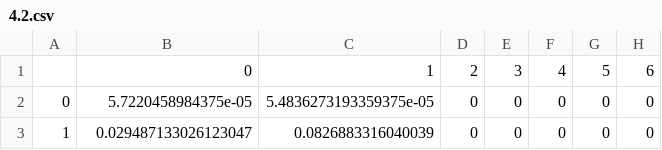
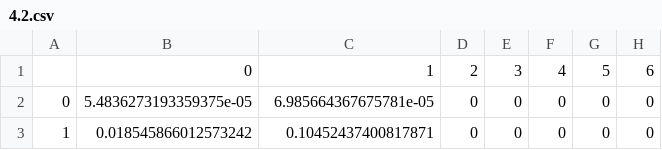
Before and after one commit to jedlin21/Study, a CSV file: EulerHamilton/data/4.2.csv, drawn as a sheet; only a part is shown; the diff names each change by its address in the sheet, - before the commit and + after, or states it on an @@ line.

```diff
--- a/EulerHamilton/data/4.2.csv
+++ b/EulerHamilton/data/4.2.csv
-B2: 5.7220458984375e-05
+B2: 5.4836273193359375e-05
-C2: 5.4836273193359375e-05
+C2: 6.985664367675781e-05
-B3: 0.029487133026123047
+B3: 0.018545866012573242
-C3: 0.0826883316040039
+C3: 0.10452437400817871
```
Also changed, not shown: EulerHamilton/data/2.csv, EulerHamilton/data/3.csv, 10 other files.
